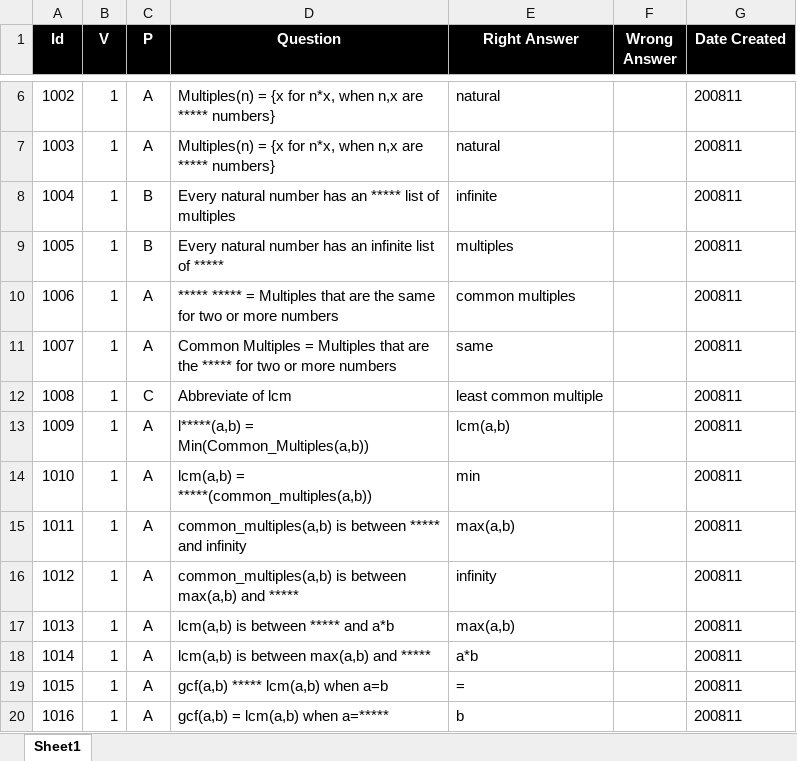
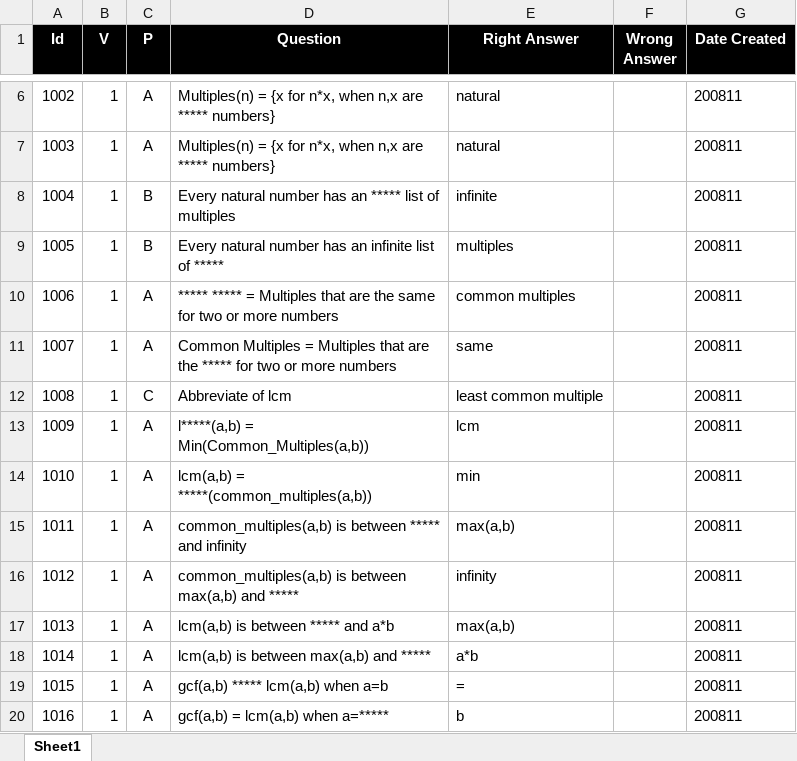
Before and after one commit to valdas1966/myq, an Excel workbook: Questions/Mathematics/Numbers/Multiples.xlsx, sheet Sheet1, drawn as a sheet; only a part is shown, gaps mark what is left out; values as stored, in another font and other column widths than the file's, no borders; conditional formats not drawn; the diff names each change by its address in the sheet, - before the commit and + after, or states it on an @@ line.

```diff
--- a/Questions/Mathematics/Numbers/Multiples.xlsx (sheet Sheet1)
+++ b/Questions/Mathematics/Numbers/Multiples.xlsx (sheet Sheet1)
-E13 (Right Answer): lcm(a,b)
+E13 (Right Answer): lcm
```
Also changed, not shown: Questions/English/Definitions 2000.xlsx, Questions/English/Popular 1000.xlsx, 54 other files.
